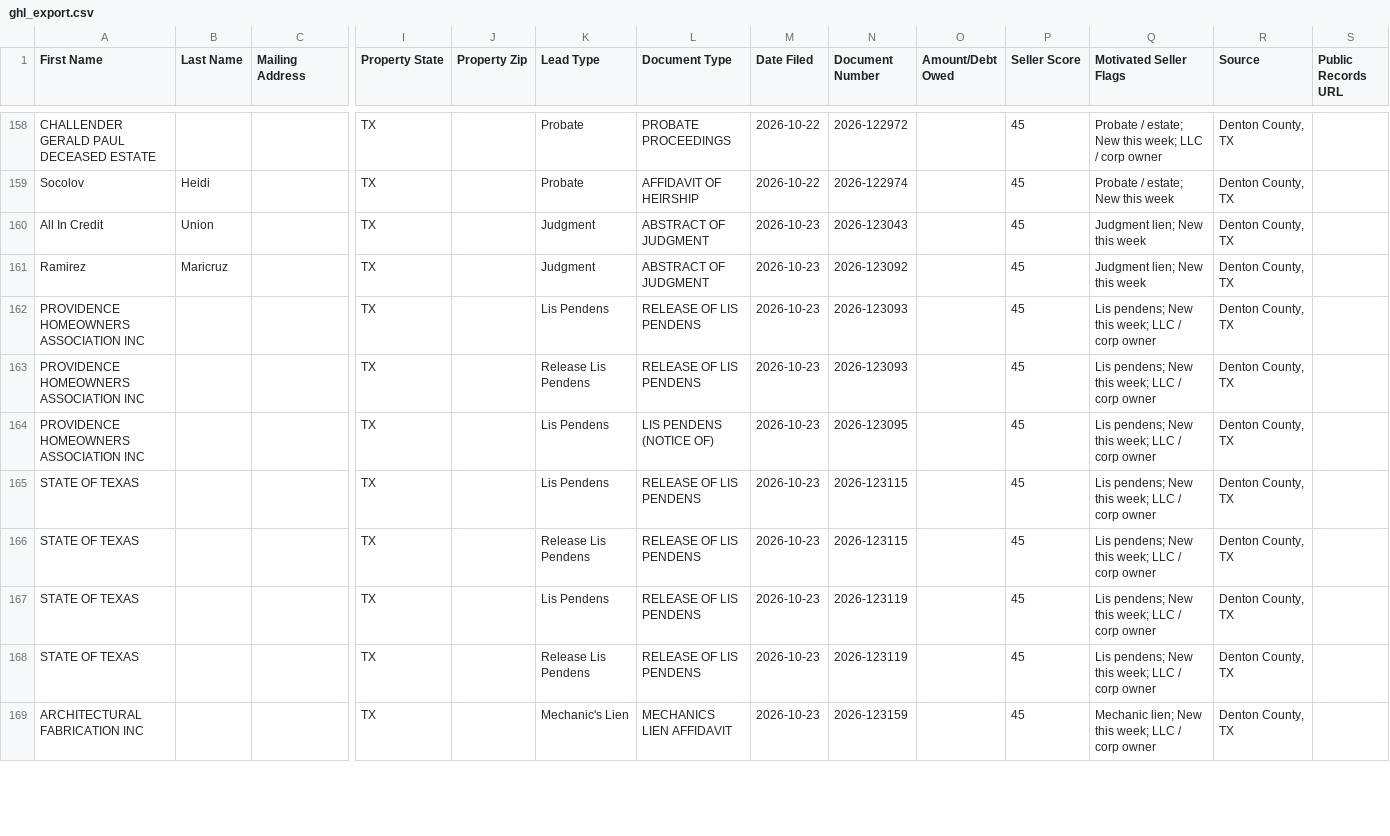
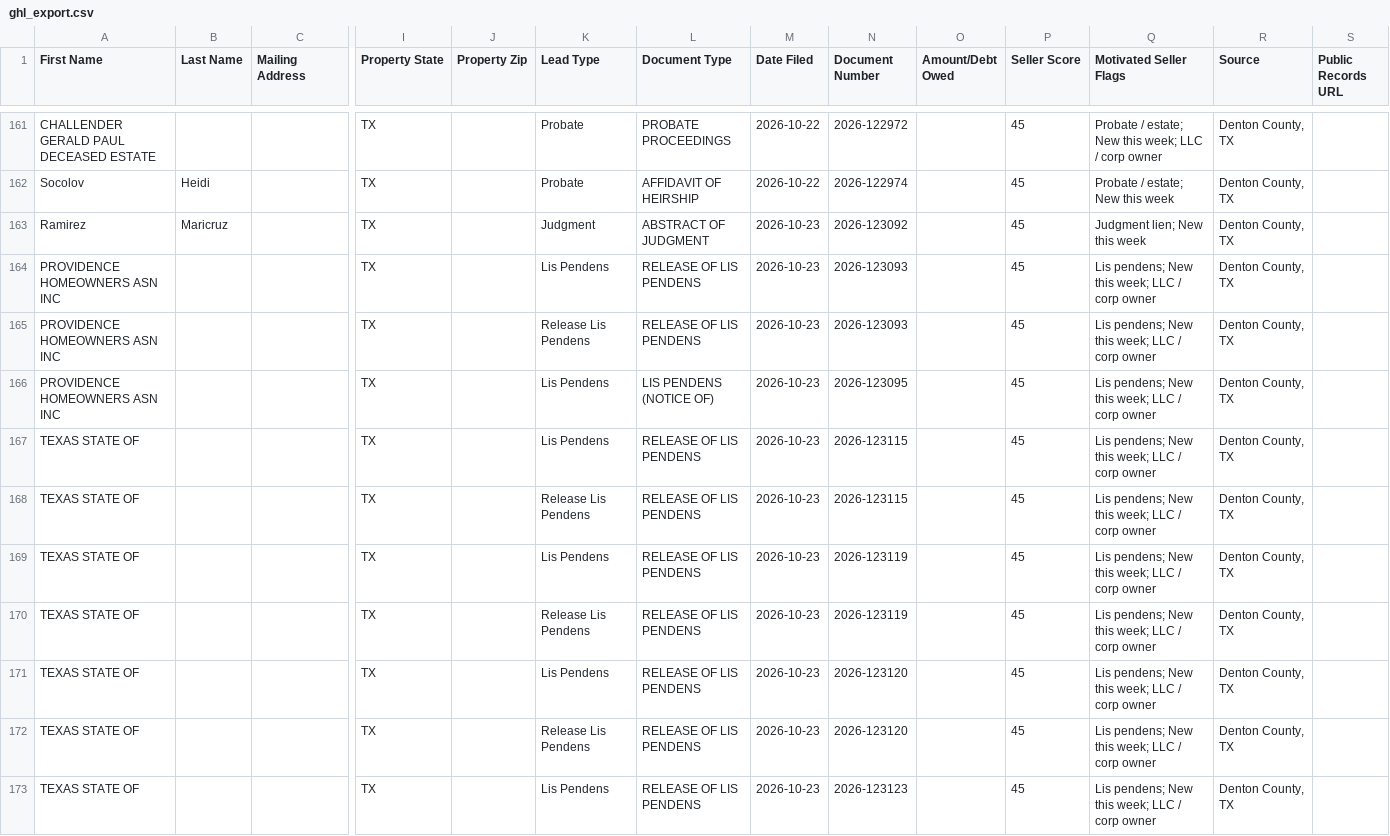
Before and after one commit to sosahomebuyers/Denton-Intel, a CSV file: data/ghl_export.csv, drawn as a sheet; only a part is shown, gaps mark what is left out; removed rows and columns are numbered as before the commit, all else as after; rows hold the shown columns only; the diff covers the shown part only; the diff names each change by its address in the sheet, - before the commit and + after, or states it on an @@ line.

```diff
--- a/data/ghl_export.csv
+++ b/data/ghl_export.csv
-row 160: All In Credit | Union |  | TX |  | Judgment | ABSTRACT OF JUDGMENT | 2026-10-23 | 2026-123043 |  | 45 | Judgment lien; New this week | Denton County, TX
-A164:A166 (First Name): PROVIDENCE HOMEOWNERS ASSOCIATION INC
+A164:A166 (First Name): PROVIDENCE HOMEOWNERS ASN INC
-A167:A170 (First Name): STATE OF TEXAS
+A167:A170 (First Name): TEXAS STATE OF
-A171 (First Name): ARCHITECTURAL FABRICATION INC
+A171 (First Name): TEXAS STATE OF
-K171 (Lead Type): Mechanic's Lien
+K171 (Lead Type): Lis Pendens
-L171 (Document Type): MECHANICS LIEN AFFIDAVIT
+L171 (Document Type): RELEASE OF LIS PENDENS
-N171 (Document Number): 2026-123159
+N171 (Document Number): 2026-123120
-Q171 (Motivated Seller Flags): Mechanic lien; New this week; LLC / corp owner
+Q171 (Motivated Seller Flags): Lis pendens; New this week; LLC / corp owner
+row 172: TEXAS STATE OF |  |  | TX |  | Release Lis Pendens | RELEASE OF LIS PENDENS | 2026-10-23 | 2026-123120 |  | 45 | Lis pendens; New this week; LLC / corp owner | Denton County, TX
+row 173: TEXAS STATE OF |  |  | TX |  | Lis Pendens | RELEASE OF LIS PENDENS | 2026-10-23 | 2026-123123 |  | 45 | Lis pendens; New this week; LLC / corp owner | Denton County, TX
```
Also changed, not shown: 9 added rows, 1 removed row and 15 edited cells elsewhere in this file, 2 other files.
